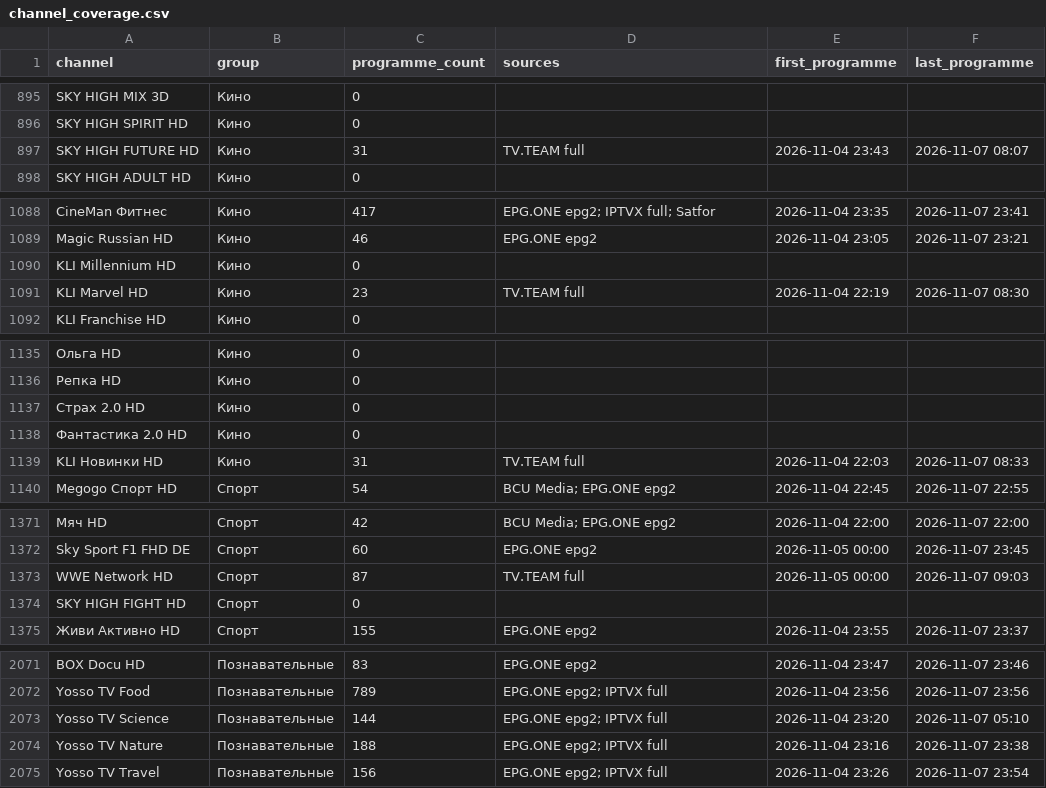
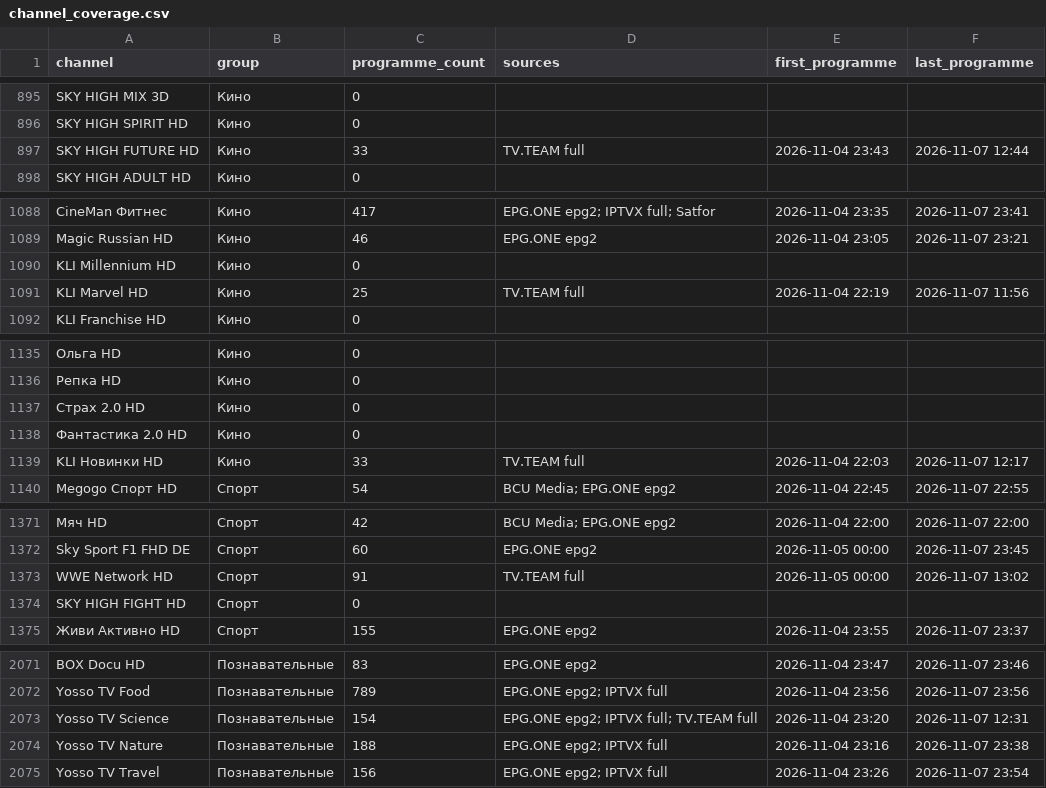
Before and after one commit to oleghkap/EPG-EDEM, a CSV file: channel_coverage.csv, drawn as a sheet; only a part is shown, gaps mark what is left out; the diff covers the shown part only; the diff names each change by its address in the sheet, - before the commit and + after, or states it on an @@ line.

```diff
--- a/channel_coverage.csv
+++ b/channel_coverage.csv
-C897 (programme_count): 31
+C897 (programme_count): 33
-F897 (last_programme): 2026-11-07 08:07
+F897 (last_programme): 2026-11-07 12:44
-C1091 (programme_count): 23
+C1091 (programme_count): 25
-F1091 (last_programme): 2026-11-07 08:30
+F1091 (last_programme): 2026-11-07 11:56
-C1139 (programme_count): 31
+C1139 (programme_count): 33
-F1139 (last_programme): 2026-11-07 08:33
+F1139 (last_programme): 2026-11-07 12:17
-C1373 (programme_count): 87
+C1373 (programme_count): 91
-F1373 (last_programme): 2026-11-07 09:03
+F1373 (last_programme): 2026-11-07 13:02
-C2073 (programme_count): 144
+C2073 (programme_count): 154
-D2073 (sources): EPG.ONE epg2; IPTVX full
+D2073 (sources): EPG.ONE epg2; IPTVX full; TV.TEAM full
-F2073 (last_programme): 2026-11-07 05:10
+F2073 (last_programme): 2026-11-07 12:31
```
Also changed, not shown: 45 edited cells elsewhere in this file, coverage_report.csv, 5 other files.
